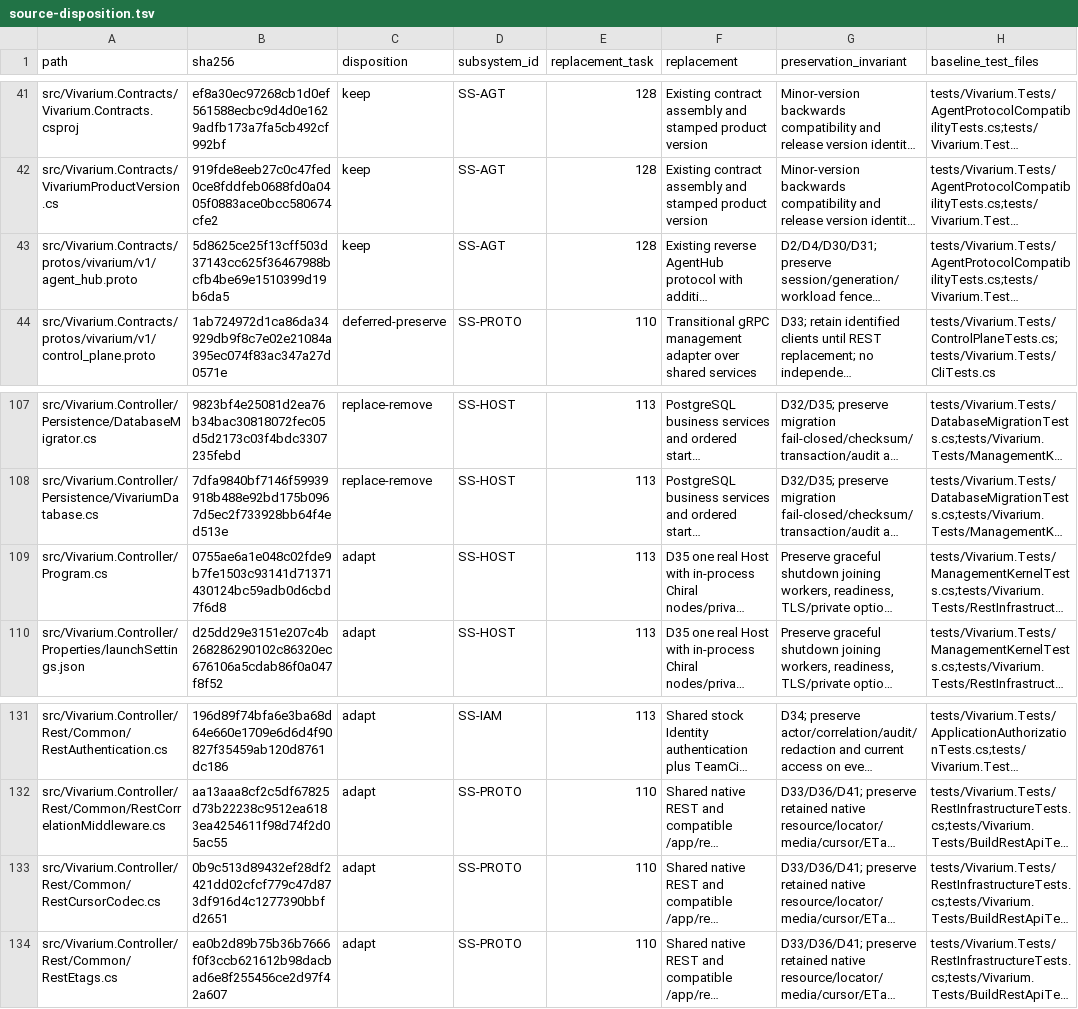
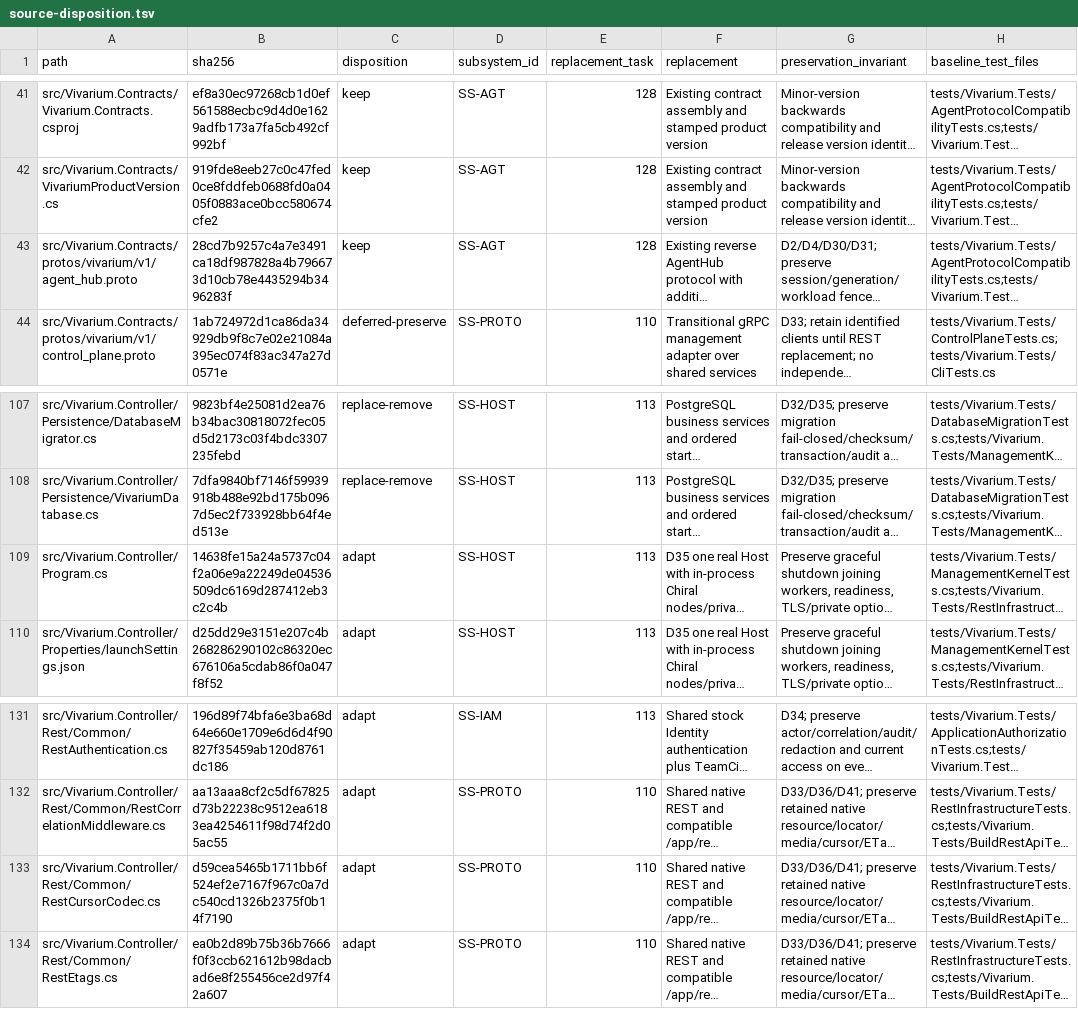
Before and after one commit to iXab3r/Vivarium, a TSV file: .workspace/workstreams/coherent-refactor/source-disposition.tsv, drawn as a sheet; only a part is shown, gaps mark what is left out; long unchanged cells end in …; the diff covers the shown part only; the diff names each change by its address in the sheet, - before the commit and + after, or states it on an @@ line.

```diff
--- a/.workspace/workstreams/coherent-refactor/source-disposition.tsv
+++ b/.workspace/workstreams/coherent-refactor/source-disposition.tsv
-B43 (sha256): 5d8625ce25f13cff503d37143cc625f36467988bcfb4be69e1510399d19b6da5
+B43 (sha256): 28cd7b9257c4a7e3491ca18df987828a4b796673d10cb78e4435294b3496283f
-B109 (sha256): 0755ae6a1e048c02fde9b7fe1503c93141d71371430124bc59adb0d6cbd7f6d8
+B109 (sha256): 14638fe15a24a5737c04f2a06e9a22249de04536509dc6169d287412eb3c2c4b
-B133 (sha256): 0b9c513d89432ef28df2421dd02cfcf779c47d873df916d4c1277390bbfd2651
+B133 (sha256): d59cea5465b1711bb6f524ef2e7167f967c0a7dc540cd1326b2375f0b14f7190
```
Also changed, not shown: 12 edited cells elsewhere in this file, .workspace/workstreams/coherent-refactor/api-ledger.tsv, 8 other files.
